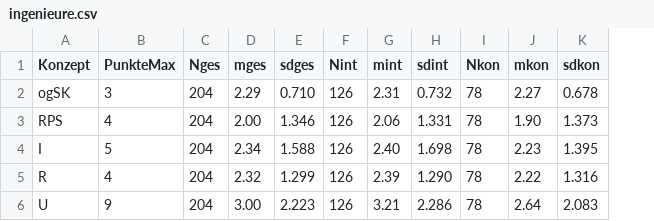
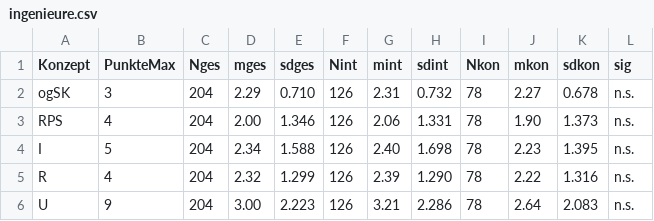
Before and after one commit to Expander/paper-konzepte-elehre-ing, a CSV file: ingenieure.csv, drawn as a sheet; the diff names each change by its address in the sheet, - before the commit and + after, or states it on an @@ line.

```diff
--- a/ingenieure.csv
+++ b/ingenieure.csv
+column L (sig), rows 2-6: all n.s.
```
Also changed, not shown: 1 other file.
